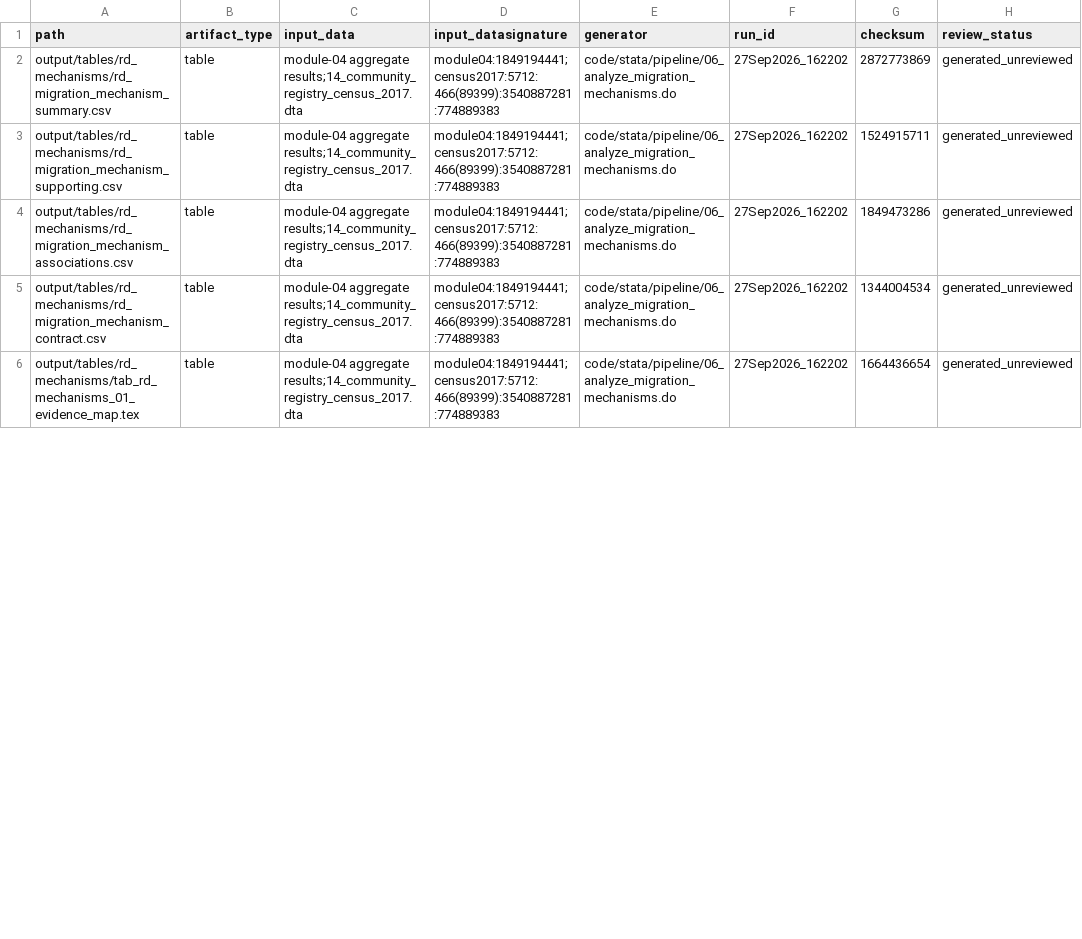
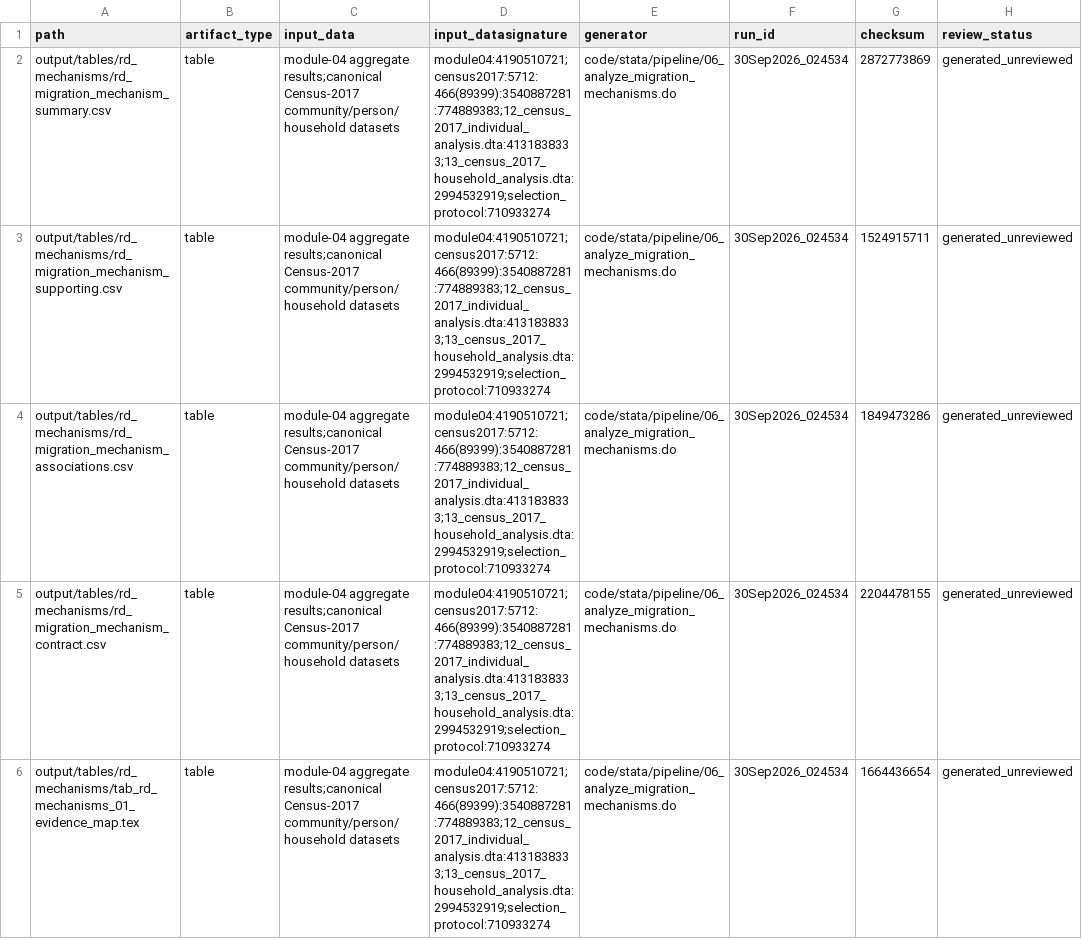
Before and after one commit to Jorge-Zavala-D/VictimasRD, a CSV file: metadata/rd-mechanism-output-manifest.csv, drawn as a sheet; only a part is shown; the diff covers the shown part only.

```diff
--- a/metadata/rd-mechanism-output-manifest.csv
+++ b/metadata/rd-mechanism-output-manifest.csv
@@ -1,6 +1,6 @@
 path,artifact_type,input_data,input_datasignature,generator,run_id,checksum,review_status
-"output/tables/rd_mechanisms/rd_migration_mechanism_summary.csv","table","module-04 aggregate results;14_community_registry_census_2017.dta","module04:1849194441;census2017:5712:466(89399):3540887281:774889383","code/stata/pipeline/06_analyze_migration_mechanisms.do","27Sep2026_162202","2872773869","generated_unreviewed"
-"output/tables/rd_mechanisms/rd_migration_mechanism_supporting.csv","table","module-04 aggregate results;14_community_registry_census_2017.dta","module04:1849194441;census2017:5712:466(89399):3540887281:774889383","code/stata/pipeline/06_analyze_migration_mechanisms.do","27Sep2026_162202","1524915711","generated_unreviewed"
-"output/tables/rd_mechanisms/rd_migration_mechanism_associations.csv","table","module-04 aggregate results;14_community_registry_census_2017.dta","module04:1849194441;census2017:5712:466(89399):3540887281:774889383","code/stata/pipeline/06_analyze_migration_mechanisms.do","27Sep2026_162202","1849473286","generated_unreviewed"
-"output/tables/rd_mechanisms/rd_migration_mechanism_contract.csv","table","module-04 aggregate results;14_community_registry_census_2017.dta","module04:1849194441;census2017:5712:466(89399):3540887281:774889383","code/stata/pipeline/06_analyze_migration_mechanisms.do","27Sep2026_162202","1344004534","generated_unreviewed"
-"output/tables/rd_mechanisms/tab_rd_mechanisms_01_evidence_map.tex","table","module-04 aggregate results;14_community_registry_census_2017.dta","module04:1849194441;census2017:5712:466(89399):3540887281:774889383","code/stata/pipeline/06_analyze_migration_mechanisms.do","27Sep2026_162202","1664436654","generated_unreviewed"
+"output/tables/rd_mechanisms/rd_migration_mechanism_summary.csv","table","module-04 aggregate results;canonical Census-2017 community/person/household datasets","module04:4190510721;census2017:5712:466(89399):3540887281:774889383;12_census_2017_individual_analysis.dta:4131838333;13_census_2017_household_analysis.dta:2994532919;selection_protocol:710933274","code/stata/pipeline/06_analyze_migration_mechanisms.do","30Sep2026_024534","2872773869","generated_unreviewed"
+"output/tables/rd_mechanisms/rd_migration_mechanism_supporting.csv","table","module-04 aggregate results;canonical Census-2017 community/person/household datasets","module04:4190510721;census2017:5712:466(89399):3540887281:774889383;12_census_2017_individual_analysis.dta:4131838333;13_census_2017_household_analysis.dta:2994532919;selection_protocol:710933274","code/stata/pipeline/06_analyze_migration_mechanisms.do","30Sep2026_024534","1524915711","generated_unreviewed"
+"output/tables/rd_mechanisms/rd_migration_mechanism_associations.csv","table","module-04 aggregate results;canonical Census-2017 community/person/household datasets","module04:4190510721;census2017:5712:466(89399):3540887281:774889383;12_census_2017_individual_analysis.dta:4131838333;13_census_2017_household_analysis.dta:2994532919;selection_protocol:710933274","code/stata/pipeline/06_analyze_migration_mechanisms.do","30Sep2026_024534","1849473286","generated_unreviewed"
+"output/tables/rd_mechanisms/rd_migration_mechanism_contract.csv","table","module-04 aggregate results;canonical Census-2017 community/person/household datasets","module04:4190510721;census2017:5712:466(89399):3540887281:774889383;12_census_2017_individual_analysis.dta:4131838333;13_census_2017_household_analysis.dta:2994532919;selection_protocol:710933274","code/stata/pipeline/06_analyze_migration_mechanisms.do","30Sep2026_024534","2204478155","generated_unreviewed"
+"output/tables/rd_mechanisms/tab_rd_mechanisms_01_evidence_map.tex","table","module-04 aggregate results;canonical Census-2017 community/person/household datasets","module04:4190510721;census2017:5712:466(89399):3540887281:774889383;12_census_2017_individual_analysis.dta:4131838333;13_census_2017_household_analysis.dta:2994532919;selection_protocol:710933274","code/stata/pipeline/06_analyze_migration_mechanisms.do","30Sep2026_024534","1664436654","generated_unreviewed"
```
Also changed, not shown: 6 added rows and 21 edited cells elsewhere in this file, metadata/publication-output-manifest.csv, metadata/publication-review-registry.csv, 27 other files.
